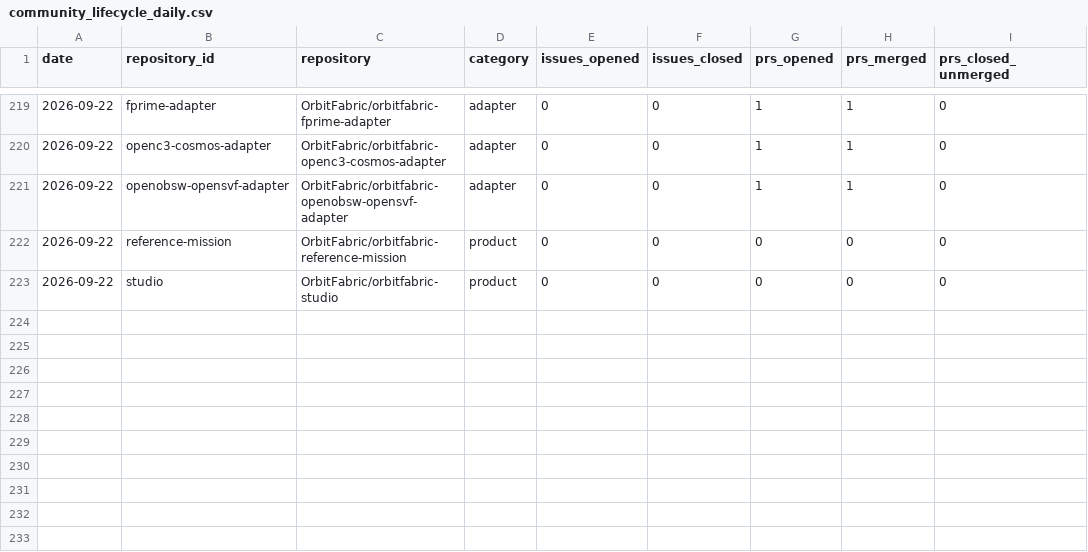
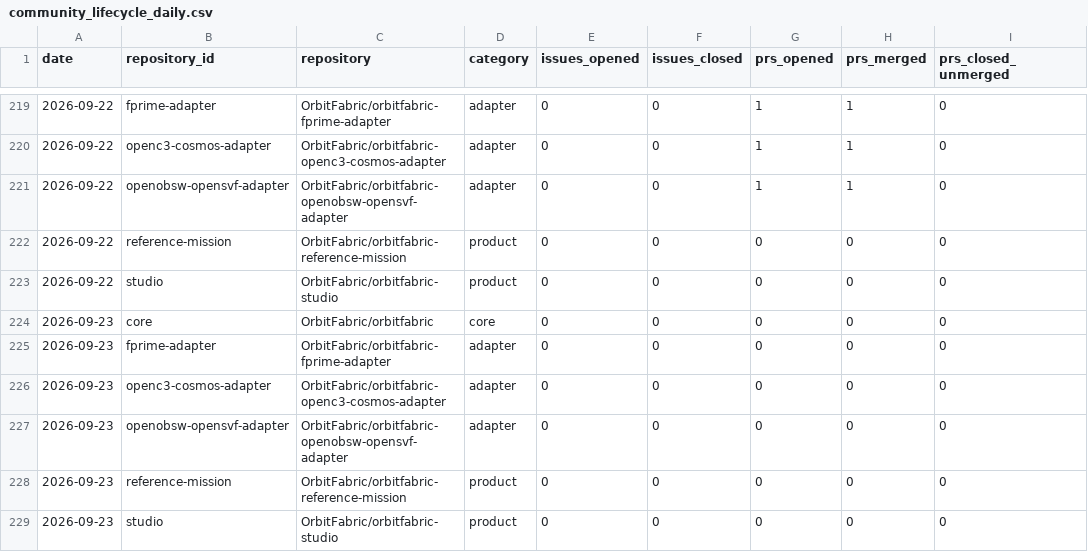
Before and after one commit to FAROTECH/orbitfabric-analytics, a CSV file: analytics/community_lifecycle_daily.csv, drawn as a sheet; only a part is shown, gaps mark what is left out.

```diff
--- a/analytics/community_lifecycle_daily.csv
+++ b/analytics/community_lifecycle_daily.csv
@@ -223 +223,7 @@ date,repository_id,repository,category,issues_opened,issues_closed,prs_opened,pr
 2026-09-22,studio,OrbitFabric/orbitfabric-studio,product,0,0,0,0,0
+2026-09-23,core,OrbitFabric/orbitfabric,core,0,0,0,0,0
+2026-09-23,fprime-adapter,OrbitFabric/orbitfabric-fprime-adapter,adapter,0,0,0,0,0
+2026-09-23,openc3-cosmos-adapter,OrbitFabric/orbitfabric-openc3-cosmos-adapter,adapter,0,0,0,0,0
+2026-09-23,openobsw-opensvf-adapter,OrbitFabric/orbitfabric-openobsw-opensvf-adapter,adapter,0,0,0,0,0
+2026-09-23,reference-mission,OrbitFabric/orbitfabric-reference-mission,product,0,0,0,0,0
+2026-09-23,studio,OrbitFabric/orbitfabric-studio,product,0,0,0,0,0
```
Also changed, not shown: analytics/community_daily.csv, analytics/community_participation_daily.csv, 6 other files.
